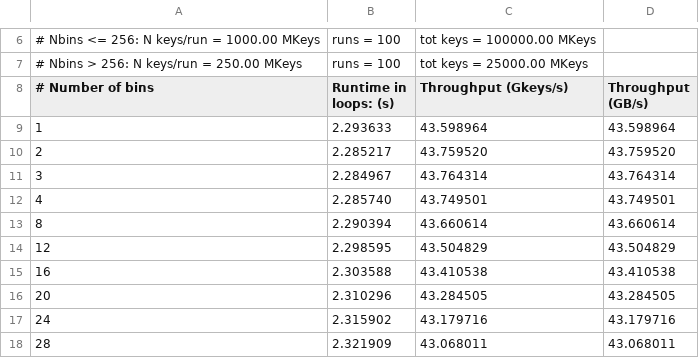
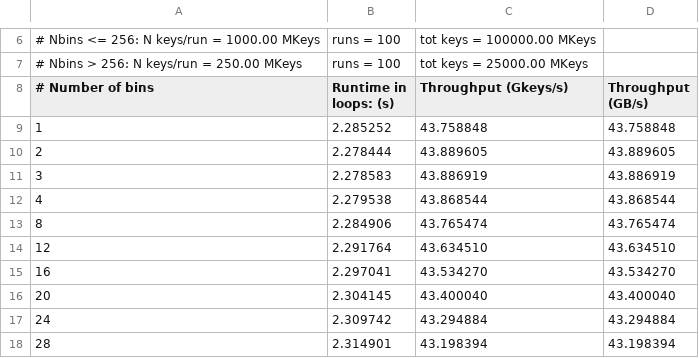
Before and after one commit to trantalaiho/Cuda-Histogram, a CSV file: benchmarks/perfres_rnd.csv, drawn as a sheet; only a part is shown, gaps mark what is left out; the diff covers the shown part only.

```diff
--- a/benchmarks/perfres_rnd.csv
+++ b/benchmarks/perfres_rnd.csv
@@ -8,11 +8,11 @@
 # Number of bins, Runtime in loops: (s), Throughput (Gkeys/s), Throughput (GB/s)
-1,              2.293633,               43.598964,              43.598964,
-2,              2.285217,               43.759520,              43.759520,
-3,              2.284967,               43.764314,              43.764314,
-4,              2.285740,               43.749501,              43.749501,
-8,              2.290394,               43.660614,              43.660614,
-12,             2.298595,               43.504829,              43.504829,
-16,             2.303588,               43.410538,              43.410538,
-20,             2.310296,               43.284505,              43.284505,
-24,             2.315902,               43.179716,              43.179716,
-28,             2.321909,               43.068011,              43.068011,
+1,              2.285252,               43.758848,              43.758848,
+2,              2.278444,               43.889605,              43.889605,
+3,              2.278583,               43.886919,              43.886919,
+4,              2.279538,               43.868544,              43.868544,
+8,              2.284906,               43.765474,              43.765474,
+12,             2.291764,               43.634510,              43.634510,
+16,             2.297041,               43.534270,              43.534270,
+20,             2.304145,               43.400040,              43.400040,
+24,             2.309742,               43.294884,              43.294884,
+28,             2.314901,               43.198394,              43.198394,
```
Also changed, not shown: 4 added rows and 87 edited cells elsewhere in this file, benchmarks/perfres_degen.csv, benchmarks/perfres_load.csv, 11 other files.
